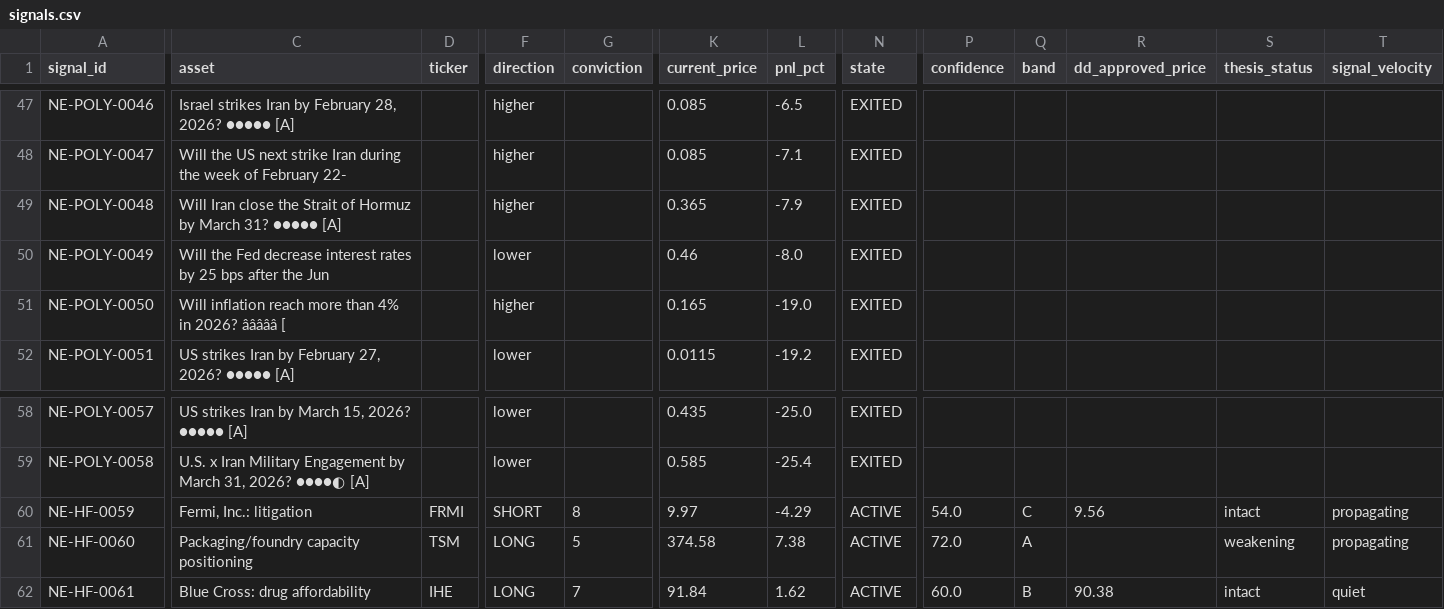
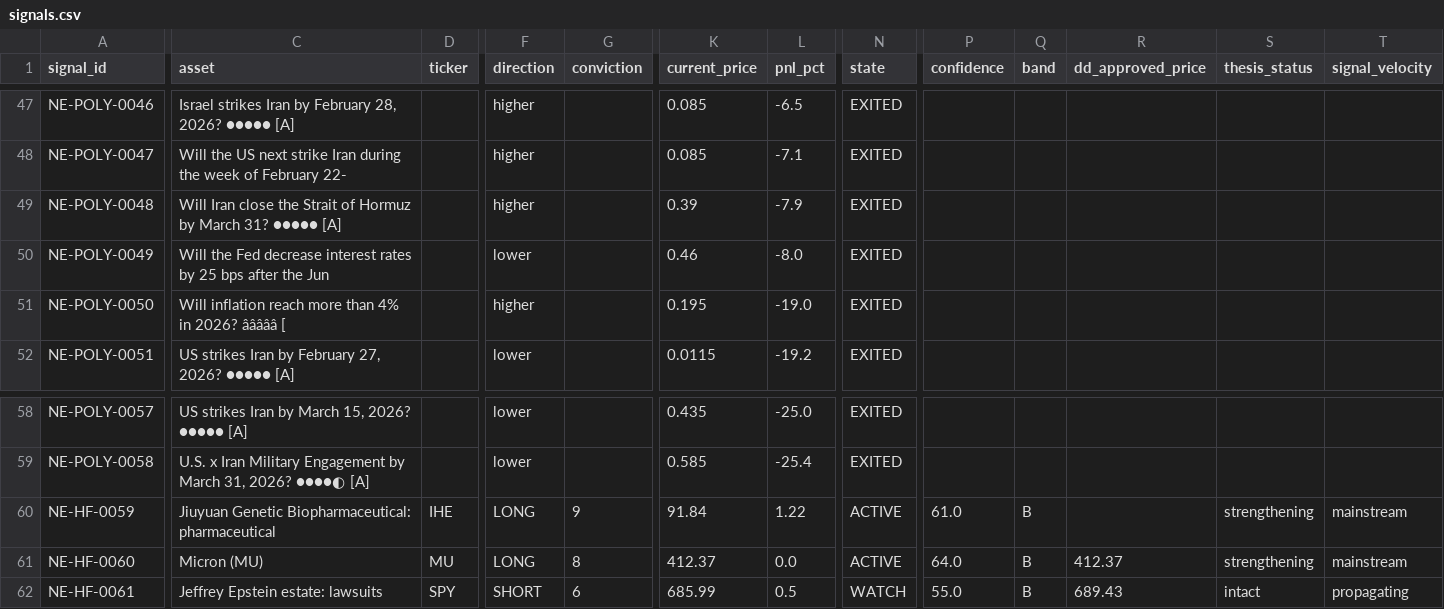
Before and after one commit to IvanMassow/edge-intel, a CSV file: signals.csv, drawn as a sheet; only a part is shown, gaps mark what is left out; the diff covers the shown part only; the diff names each change by its address in the sheet, - before the commit and + after, or states it on an @@ line.

```diff
--- a/signals.csv
+++ b/signals.csv
-K49 (current_price): 0.365
+K49 (current_price): 0.39
-K51 (current_price): 0.165
+K51 (current_price): 0.195
-C60 (asset): Fermi, Inc.: litigation
+C60 (asset): Jiuyuan Genetic Biopharmaceutical: pharmaceutical
-D60 (ticker): FRMI
+D60 (ticker): IHE
-F60 (direction): SHORT
+F60 (direction): LONG
-G60 (conviction): 8
+G60 (conviction): 9
-K60 (current_price): 9.97
+K60 (current_price): 91.84
-L60 (pnl_pct): -4.29
+L60 (pnl_pct): 1.22
-P60 (confidence): 54.0
+P60 (confidence): 61.0
-Q60 (band): C
+Q60 (band): B
-R60 (dd_approved_price): 9.56
+R60 (dd_approved_price): (empty)
-S60 (thesis_status): intact
+S60 (thesis_status): strengthening
-T60:T61 (signal_velocity): propagating
+T60:T61 (signal_velocity): mainstream
-C61 (asset): Packaging/foundry capacity positioning
+C61 (asset): Micron (MU)
-D61 (ticker): TSM
+D61 (ticker): MU
-G61 (conviction): 5
+G61 (conviction): 8
-K61 (current_price): 374.58
+K61 (current_price): 412.37
-L61 (pnl_pct): 7.38
+L61 (pnl_pct): 0.0
-P61 (confidence): 72.0
+P61 (confidence): 64.0
-Q61 (band): A
+Q61 (band): B
-R61 (dd_approved_price): (empty)
+R61 (dd_approved_price): 412.37
-S61 (thesis_status): weakening
+S61 (thesis_status): strengthening
-C62 (asset): Blue Cross: drug affordability
+C62 (asset): Jeffrey Epstein estate: lawsuits
-D62 (ticker): IHE
+D62 (ticker): SPY
-F62 (direction): LONG
+F62 (direction): SHORT
-G62 (conviction): 7
+G62 (conviction): 6
-K62 (current_price): 91.84
+K62 (current_price): 685.99
-L62 (pnl_pct): 1.62
+L62 (pnl_pct): 0.5
-N62 (state): ACTIVE
+N62 (state): WATCH
-P62 (confidence): 60.0
+P62 (confidence): 55.0
-R62 (dd_approved_price): 90.38
+R62 (dd_approved_price): 689.43
-T62 (signal_velocity): quiet
+T62 (signal_velocity): propagating
```
Also changed, not shown: 57 edited cells elsewhere in this file, 9 other files.
